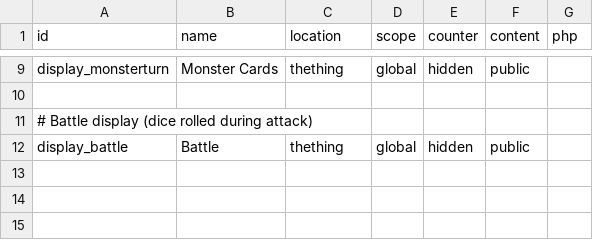
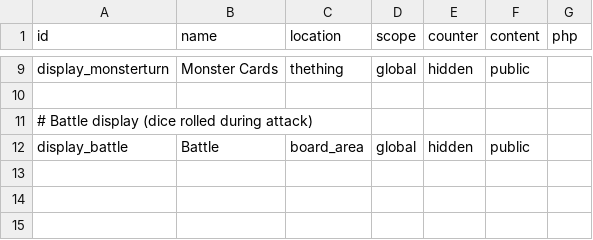
Before and after one commit to elaskavaia/bga-fate, a CSV file: misc/location_material.csv, drawn as a sheet; only a part is shown, gaps mark what is left out.

```diff
--- a/misc/location_material.csv
+++ b/misc/location_material.csv
@@ -11,3 +11,3 @@ display_monsterturn|Monster Cards|thething|global|hidden|public|
 # Battle display (dice rolled during attack)
-display_battle|Battle|thething|global|hidden|public|
+display_battle|Battle|board_area|global|hidden|public|
 
```
Also changed, not shown: 7 other files.
